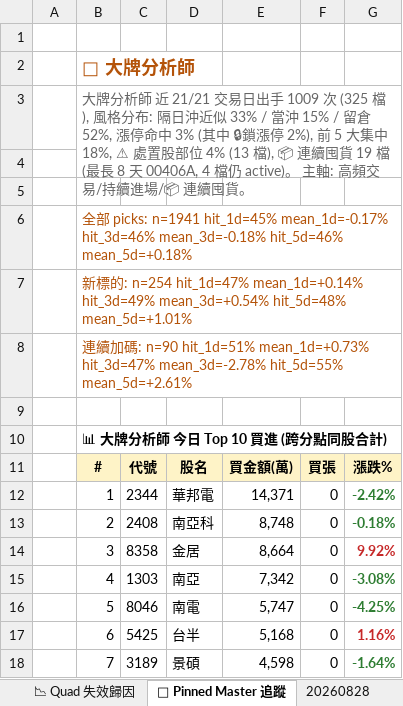
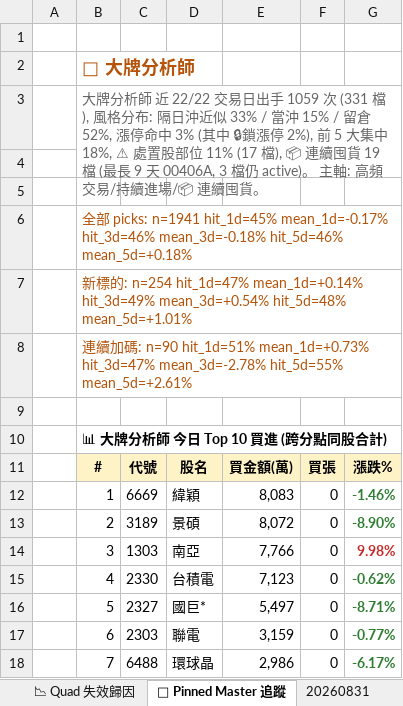
Before and after one commit to EdwardYY1224/CHIP_RADAR_TW, an Excel workbook: data/reports/chip_radar_2026-08.xlsx, sheet 📌 Pinned Master 追蹤, drawn as a sheet; only a part is shown; values as stored, in another font and other column widths than the file's, no borders; the diff covers the shown part only; the diff names each change by its address in the sheet, - before the commit and + after, or states it on an @@ line.

```diff
--- a/data/reports/chip_radar_2026-08.xlsx (sheet 📌 Pinned Master 追蹤)
+++ b/data/reports/chip_radar_2026-08.xlsx (sheet 📌 Pinned Master 追蹤)
+sheet tab: 20260831
-B3: …師 近 21/21 交易日出手 1009 次 (325 檔), 風格分布: 隔日沖近似 33% / 當沖 15% / 留倉 52%, 漲停命中 3% (其中 🔒鎖漲停 2%), 前 5 大集中 18%, ⚠ 處置股部位 4% (13 檔), 📦 連續囤貨 19 檔 (最長 8 天 00406A, 4 檔仍 active)…
+B3: …師 近 22/22 交易日出手 1059 次 (331 檔), 風格分布: 隔日沖近似 33% / 當沖 15% / 留倉 52%, 漲停命中 3% (其中 🔒鎖漲停 2%), 前 5 大集中 18%, ⚠ 處置股部位 11% (17 檔), 📦 連續囤貨 19 檔 (最長 9 天 00406A, 3 檔仍 active)…
-C12: 2344
+C12: 6669
-D12: 華邦電
+D12: 緯穎
-E12: 14,371
+E12: 8,083
-G12: -2.42%
+G12: -1.46%
-C13: 2408
+C13: 3189
-D13: 南亞科
+D13: 景碩
-E13: 8,748
+E13: 8,072
-G13: -0.18%
+G13: -8.90%
-C14: 8358
+C14: 1303
-D14: 金居
+D14: 南亞
-E14: 8,664
+E14: 7,766
-G14: 9.92%
+G14: 9.98%
-C15: 1303
+C15: 2330
-D15: 南亞
+D15: 台積電
-E15: 7,342
+E15: 7,123
-G15: -3.08%
+G15: -0.62%
-C16: 8046
+C16: 2327
-D16: 南電
+D16: 國巨*
-E16: 5,747
+E16: 5,497
-G16: -4.25%
+G16: -8.71%
-C17: 5425
+C17: 2303
-D17: 台半
+D17: 聯電
-E17: 5,168
+E17: 3,159
-G17: 1.16%
+G17: -0.77%
-G17 text colour: #C62828
+G17 text colour: #2E7D32
-C18: 3189
+C18: 6488
-D18: 景碩
+D18: 環球晶
-E18: 4,598
+E18: 2,986
-G18: -1.64%
+G18: -6.17%
```
Also changed, not shown: 12 edited cells and cell formats elsewhere in this sheet, sheet 📋 今日 Dashboard, sheet 20260828, sheet 📉 Quad 失效歸因, sheet 📈 Quad 實戰追蹤, sheet 📱 手機摘要, data/reports/latest.xlsx, 37 other files.
